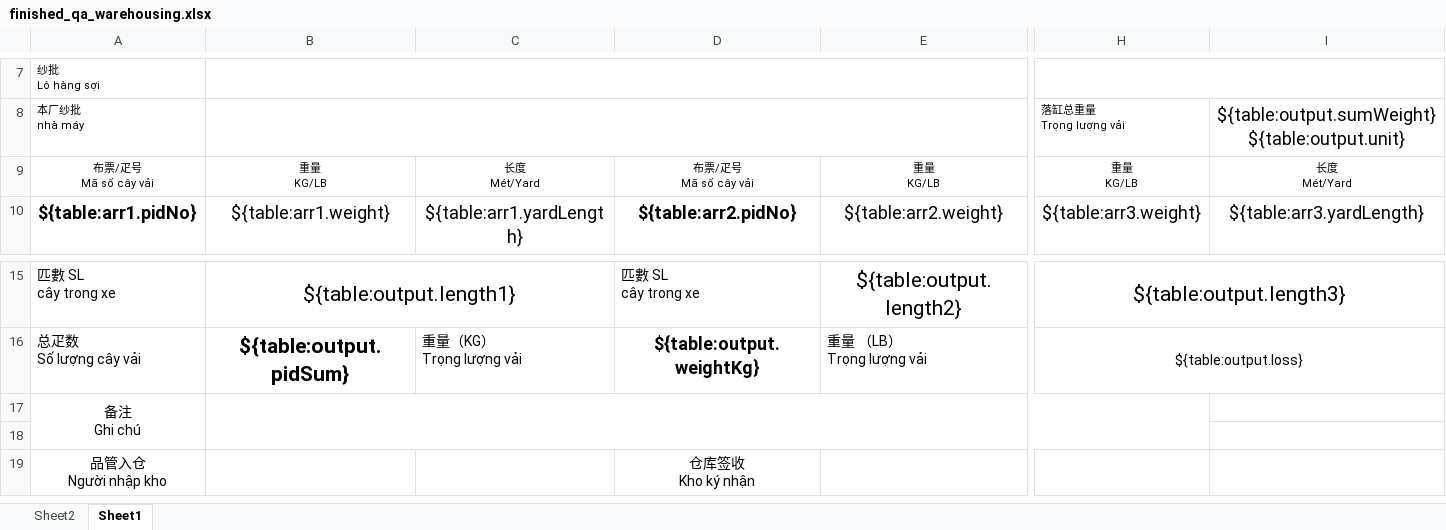
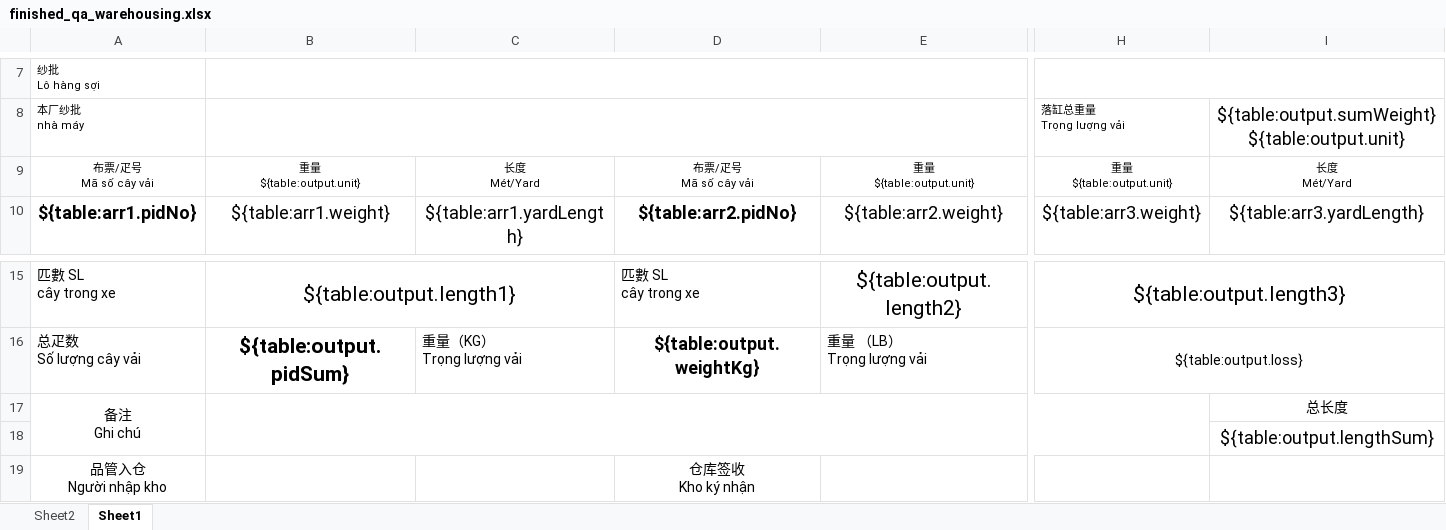
Before and after one commit to Lyl6057/dyeman, an Excel workbook: static/xlxsTemplate/finished_qa_warehousing.xlsx, sheet Sheet1, drawn as a sheet; only a part is shown, gaps mark what is left out; values as stored, in another font and other column widths than the file's, no borders; ↵ is a line break in a cell; the diff names each change by its address in the sheet, - before the commit and + after, or states it on an @@ line.

```diff
--- a/static/xlxsTemplate/finished_qa_warehousing.xlsx (sheet Sheet1)
+++ b/static/xlxsTemplate/finished_qa_warehousing.xlsx (sheet Sheet1)
-B9: 重量 ↵ KG/LB
+B9: 重量 ↵ ${table:output.unit}
-E9: 重量 ↵ KG/LB
+E9: 重量 ↵ ${table:output.unit}
-H9: 重量 ↵ KG/LB
+H9: 重量 ↵ ${table:output.unit}
-I17: (empty)
+I17: 总长度
-I18: (empty)
+I18: ${table:output.lengthSum}
```
Also changed, not shown: static/xlxsTemplate/finished_warehousing.xlsx, 40 other files.
